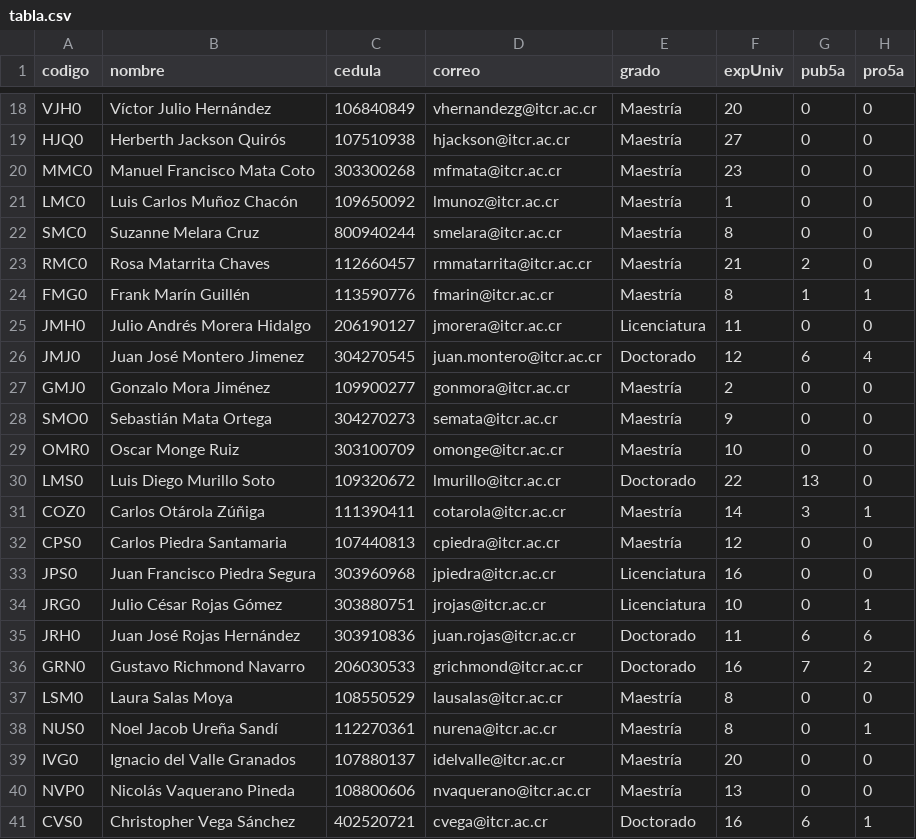
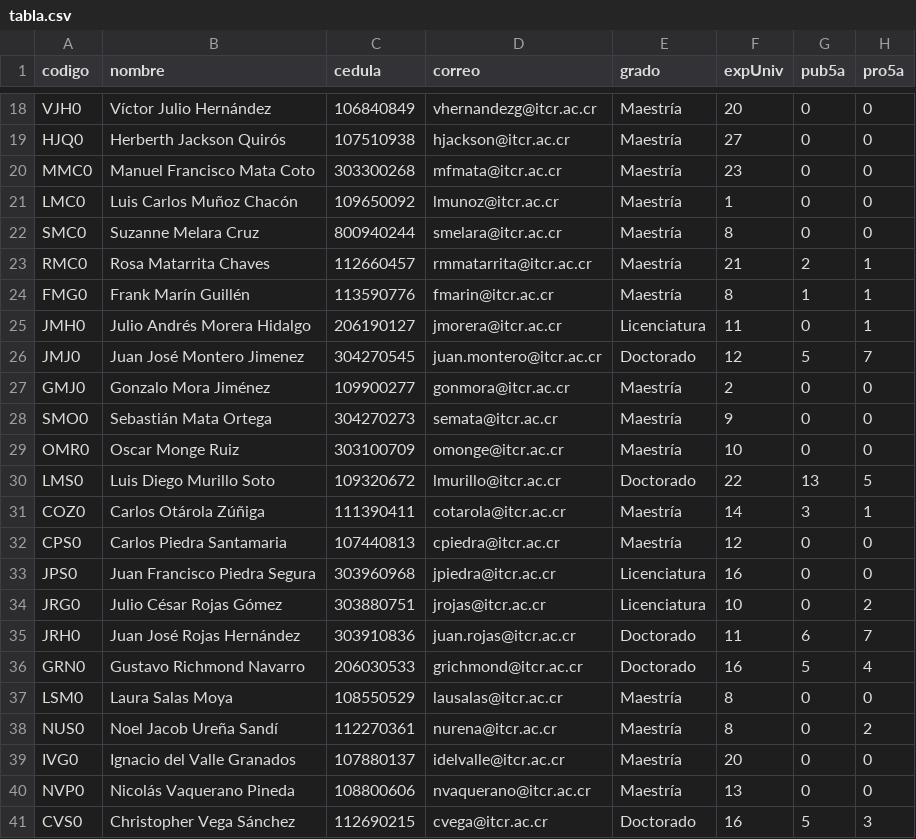
Before and after one commit to EIEM-TEC/profes, a CSV file: tabla.csv, drawn as a sheet; only a part is shown, gaps mark what is left out; the diff covers the shown part only.

```diff
--- a/tabla.csv
+++ b/tabla.csv
@@ -22,6 +22,6 @@ LMC0,Luis Carlos Muñoz Chacón,109650092,lmunoz@itcr.ac.cr,Maestría,1,0,0
 SMC0,Suzanne Melara Cruz,800940244,smelara@itcr.ac.cr,Maestría,8,0,0
-RMC0,Rosa Matarrita Chaves,112660457,rmmatarrita@itcr.ac.cr,Maestría,21,2,0
+RMC0,Rosa Matarrita Chaves,112660457,rmmatarrita@itcr.ac.cr,Maestría,21,2,1
 FMG0,Frank Marín Guillén,113590776,fmarin@itcr.ac.cr,Maestría,8,1,1
-JMH0,Julio Andrés Morera Hidalgo,206190127,jmorera@itcr.ac.cr,Licenciatura,11,0,0
-JMJ0,Juan José Montero Jimenez,304270545,juan.montero@itcr.ac.cr,Doctorado,12,6,4
+JMH0,Julio Andrés Morera Hidalgo,206190127,jmorera@itcr.ac.cr,Licenciatura,11,0,1
+JMJ0,Juan José Montero Jimenez,304270545,juan.montero@itcr.ac.cr,Doctorado,12,5,7
 GMJ0,Gonzalo Mora Jiménez,109900277,gonmora@itcr.ac.cr,Maestría,2,0,0
@@ -29,3 +29,3 @@ SMO0,Sebastián Mata Ortega,304270273,semata@itcr.ac.cr,Maestría,9,0,0
 OMR0,Oscar Monge Ruiz,303100709,omonge@itcr.ac.cr,Maestría,10,0,0
-LMS0,Luis Diego Murillo Soto,109320672,lmurillo@itcr.ac.cr,Doctorado,22,13,0
+LMS0,Luis Diego Murillo Soto,109320672,lmurillo@itcr.ac.cr,Doctorado,22,13,5
 COZ0,Carlos Otárola Zúñiga,111390411,cotarola@itcr.ac.cr,Maestría,14,3,1
@@ -33,9 +33,9 @@ CPS0,Carlos Piedra Santamaria,107440813,cpiedra@itcr.ac.cr,Maestría,12,0,0
 JPS0,Juan Francisco Piedra Segura,303960968,jpiedra@itcr.ac.cr,Licenciatura,16,0,0
-JRG0,Julio César Rojas Gómez,303880751,jrojas@itcr.ac.cr,Licenciatura,10,0,1
-JRH0,Juan José Rojas Hernández,303910836,juan.rojas@itcr.ac.cr,Doctorado,11,6,6
-GRN0,Gustavo Richmond Navarro,206030533,grichmond@itcr.ac.cr,Doctorado,16,7,2
+JRG0,Julio César Rojas Gómez,303880751,jrojas@itcr.ac.cr,Licenciatura,10,0,2
+JRH0,Juan José Rojas Hernández,303910836,juan.rojas@itcr.ac.cr,Doctorado,11,6,7
+GRN0,Gustavo Richmond Navarro,206030533,grichmond@itcr.ac.cr,Doctorado,16,5,4
 LSM0,Laura Salas Moya,108550529,lausalas@itcr.ac.cr,Maestría,8,0,0
-NUS0,Noel Jacob Ureña Sandí,112270361,nurena@itcr.ac.cr,Maestría,8,0,1
+NUS0,Noel Jacob Ureña Sandí,112270361,nurena@itcr.ac.cr,Maestría,8,0,2
 IVG0,Ignacio del Valle Granados,107880137,idelvalle@itcr.ac.cr,Maestría,20,0,0
 NVP0,Nicolás Vaquerano Pineda,108800606,nvaquerano@itcr.ac.cr,Maestría,13,0,0
-CVS0,Christopher Vega Sánchez,402520721,cvega@itcr.ac.cr,Doctorado,16,6,1
+CVS0,Christopher Vega Sánchez,112690215,cvega@itcr.ac.cr,Doctorado,16,5,3
```
Also changed, not shown: 4 edited cells elsewhere in this file, 08_proyectos_inv_ext.csv, 1 other file.
